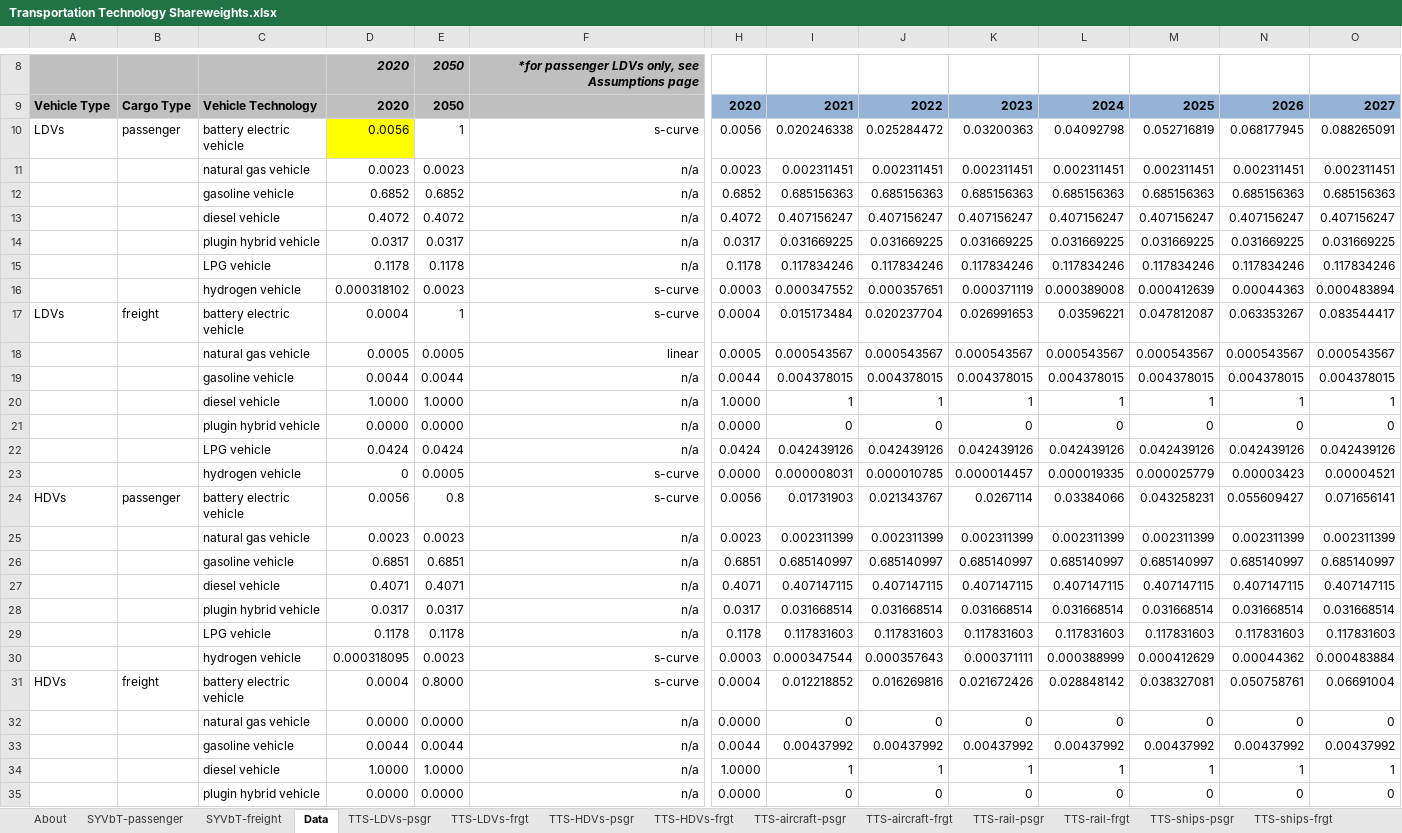
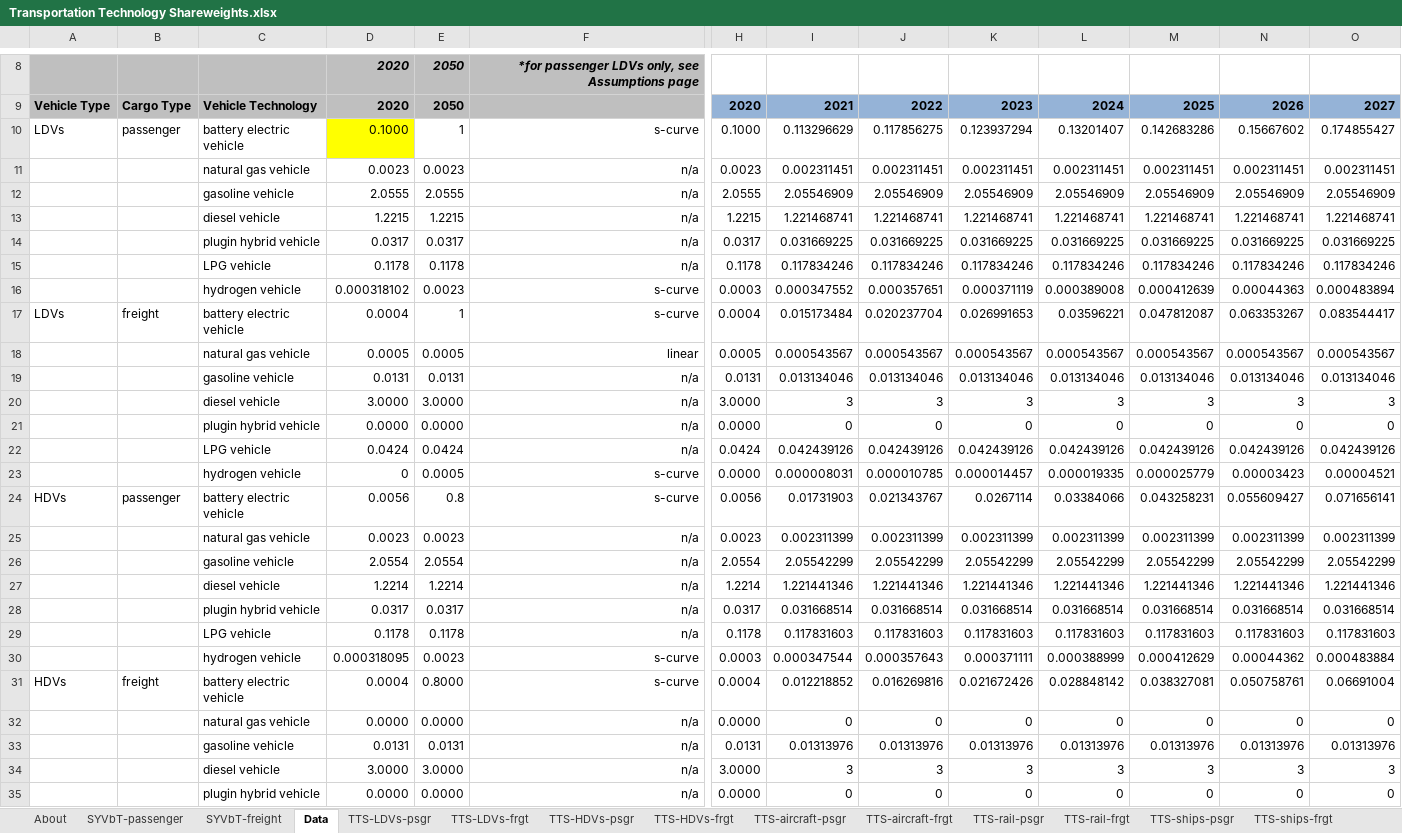
Before and after one commit to Energy-Innovation/eps-southkorea, an Excel workbook: InputData/trans/TTS/Transportation Technology Shareweights.xlsx, sheet Data, drawn as a sheet; only a part is shown, gaps mark what is left out; values as stored, in another font and other column widths than the file's, no borders; charts and pictures not drawn; removed rows and columns are numbered as before the commit, all else as after; rows hold the shown columns only; the diff covers the shown part only; the diff names each change by its address in the sheet, - before the commit and + after, or states it on an @@ line.

Commit message:
Multiply gasoline and diesel values by 3 in TTS

```diff
--- a/InputData/trans/TTS/Transportation Technology Shareweights.xlsx (sheet Data)
+++ b/InputData/trans/TTS/Transportation Technology Shareweights.xlsx (sheet Data)
-row 10: LDVs | passenger | battery electric vehicle | 0.0056 | 1 | s-curve | 0.0056 | 0.020246338 | 0.025284472 | 0.03200363 | 0.04092798 | 0.052716819 | 0.068177945 | 0.088265091
+row 10: LDVs | passenger | battery electric vehicle | 0.1000 | 1 | s-curve | 0.1000 | 0.113296629 | 0.117856275 | 0.123937294 | 0.13201407 | 0.142683286 | 0.15667602 | 0.174855427
-row 12:  |  | gasoline vehicle | 0.6852 | 0.6852 | n/a | 0.6852 | 0.685156363 | 0.685156363 | 0.685156363 | 0.685156363 | 0.685156363 | 0.685156363 | 0.685156363
-row 13:  |  | diesel vehicle | 0.4072 | 0.4072 | n/a | 0.4072 | 0.407156247 | 0.407156247 | 0.407156247 | 0.407156247 | 0.407156247 | 0.407156247 | 0.407156247
+row 12:  |  | gasoline vehicle | 2.0555 | 2.0555 | n/a | 2.0555 | 2.05546909 | 2.05546909 | 2.05546909 | 2.05546909 | 2.05546909 | 2.05546909 | 2.05546909
+row 13:  |  | diesel vehicle | 1.2215 | 1.2215 | n/a | 1.2215 | 1.221468741 | 1.221468741 | 1.221468741 | 1.221468741 | 1.221468741 | 1.221468741 | 1.221468741
-row 19:  |  | gasoline vehicle | 0.0044 | 0.0044 | n/a | 0.0044 | 0.004378015 | 0.004378015 | 0.004378015 | 0.004378015 | 0.004378015 | 0.004378015 | 0.004378015
-row 20:  |  | diesel vehicle | 1.0000 | 1.0000 | n/a | 1.0000 | 1 | 1 | 1 | 1 | 1 | 1 | 1
+row 19:  |  | gasoline vehicle | 0.0131 | 0.0131 | n/a | 0.0131 | 0.013134046 | 0.013134046 | 0.013134046 | 0.013134046 | 0.013134046 | 0.013134046 | 0.013134046
+row 20:  |  | diesel vehicle | 3.0000 | 3.0000 | n/a | 3.0000 | 3 | 3 | 3 | 3 | 3 | 3 | 3
-row 26:  |  | gasoline vehicle | 0.6851 | 0.6851 | n/a | 0.6851 | 0.685140997 | 0.685140997 | 0.685140997 | 0.685140997 | 0.685140997 | 0.685140997 | 0.685140997
-row 27:  |  | diesel vehicle | 0.4071 | 0.4071 | n/a | 0.4071 | 0.407147115 | 0.407147115 | 0.407147115 | 0.407147115 | 0.407147115 | 0.407147115 | 0.407147115
+row 26:  |  | gasoline vehicle | 2.0554 | 2.0554 | n/a | 2.0554 | 2.05542299 | 2.05542299 | 2.05542299 | 2.05542299 | 2.05542299 | 2.05542299 | 2.05542299
+row 27:  |  | diesel vehicle | 1.2214 | 1.2214 | n/a | 1.2214 | 1.221441346 | 1.221441346 | 1.221441346 | 1.221441346 | 1.221441346 | 1.221441346 | 1.221441346
-row 33:  |  | gasoline vehicle | 0.0044 | 0.0044 | n/a | 0.0044 | 0.00437992 | 0.00437992 | 0.00437992 | 0.00437992 | 0.00437992 | 0.00437992 | 0.00437992
-row 34:  |  | diesel vehicle | 1.0000 | 1.0000 | n/a | 1.0000 | 1 | 1 | 1 | 1 | 1 | 1 | 1
+row 33:  |  | gasoline vehicle | 0.0131 | 0.0131 | n/a | 0.0131 | 0.01313976 | 0.01313976 | 0.01313976 | 0.01313976 | 0.01313976 | 0.01313976 | 0.01313976
+row 34:  |  | diesel vehicle | 3.0000 | 3.0000 | n/a | 3.0000 | 3 | 3 | 3 | 3 | 3 | 3 | 3
```
Also changed, not shown: 2 added rows and 2 removed rows elsewhere in this sheet, sheet TTS-LDVs-psgr, sheet TTS-HDVs-frgt, sheet TTS-LDVs-frgt, sheet TTS-HDVs-psgr, sheet TTS-motorbikes-psgr, sheet TTS-motorbikes-frgt, charts or pictures, 6 other files.
